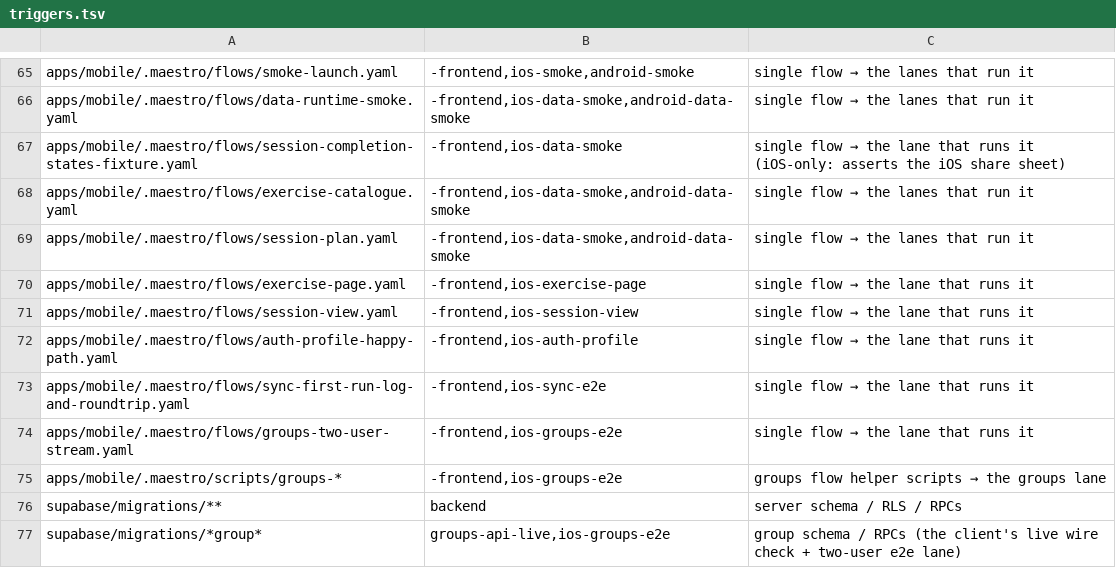
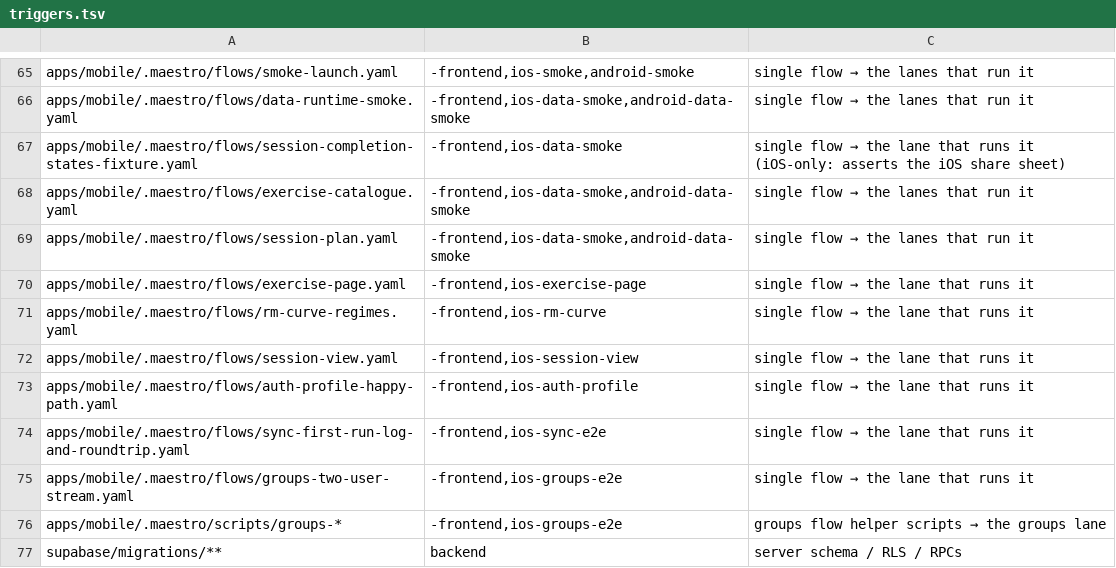
Before and after one commit to Brotherhood-of-Ghisa/BOGA3, a TSV file: scripts/triggers.tsv, drawn as a sheet; only a part is shown, gaps mark what is left out; the shorter side is filled out with more unchanged rows; the diff names each change by its address in the sheet, - before the commit and + after, or states it on an @@ line.

```diff
--- a/scripts/triggers.tsv
+++ b/scripts/triggers.tsv
+row 71: apps/mobile/.maestro/flows/rm-curve-regimes.yaml | -frontend,ios-rm-curve | single flow → the lane that runs it
```
Also changed, not shown: scripts/lanes.tsv, 8 other files.
